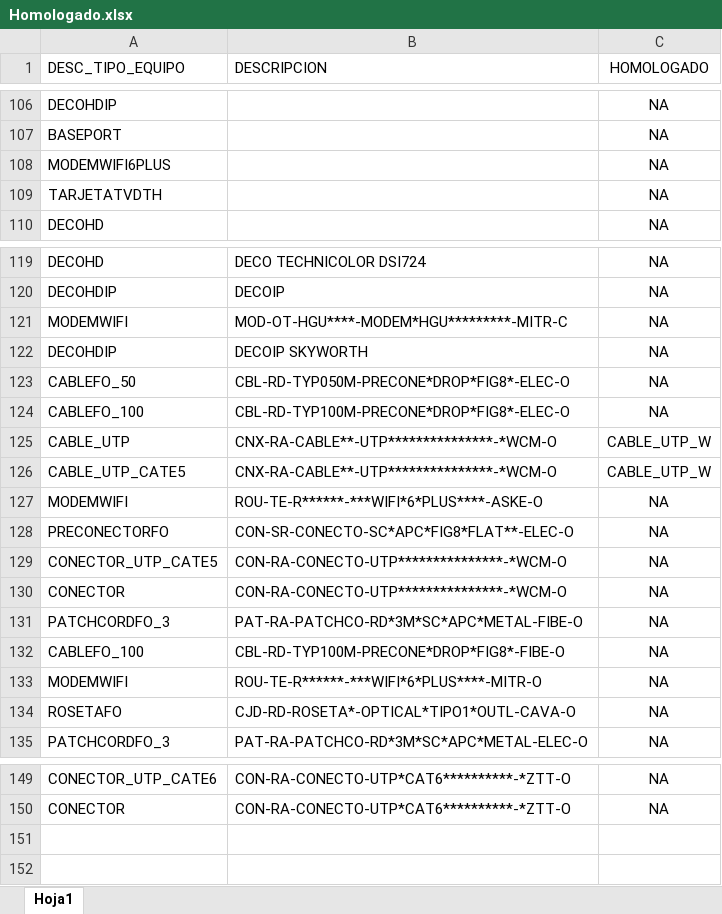
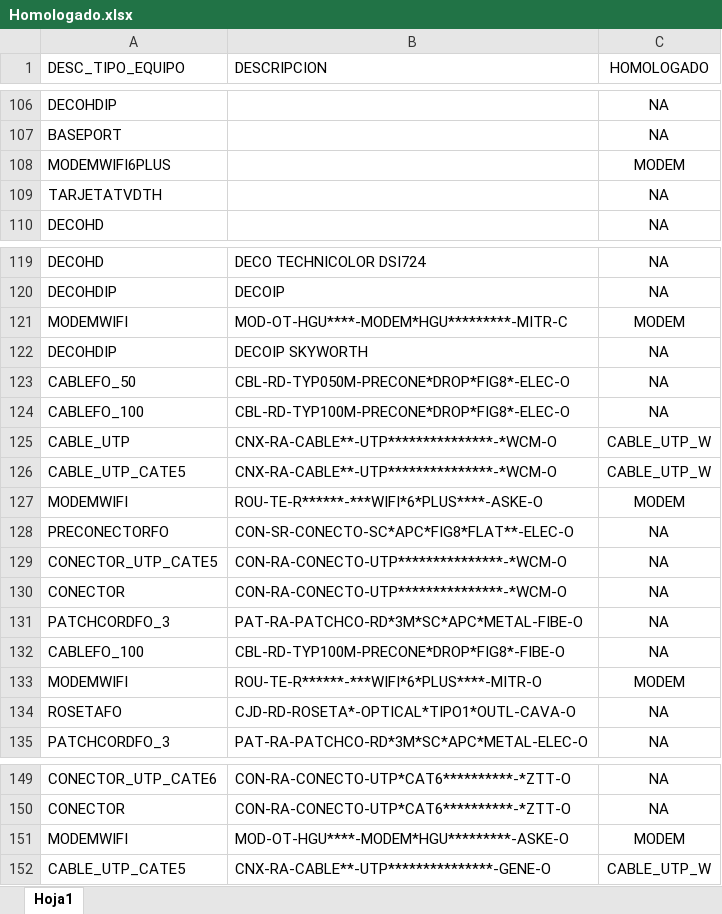
Before and after one commit to LuisLopz28/liquidacion_baremos, an Excel workbook: data/Homologado.xlsx, sheet Hoja1, drawn as a sheet; only a part is shown, gaps mark what is left out; values as stored, in another font and other column widths than the file's, no borders; table styles not drawn; the diff names each change by its address in the sheet, - before the commit and + after, or states it on an @@ line.

```diff
--- a/data/Homologado.xlsx (sheet Hoja1)
+++ b/data/Homologado.xlsx (sheet Hoja1)
-C108 (HOMOLOGADO): NA
+C108 (HOMOLOGADO): MODEM
-C121 (HOMOLOGADO): NA
+C121 (HOMOLOGADO): MODEM
-C127 (HOMOLOGADO): NA
+C127 (HOMOLOGADO): MODEM
-C133 (HOMOLOGADO): NA
+C133 (HOMOLOGADO): MODEM
+row 151: MODEMWIFI | MOD-OT-HGU****-MODEM*HGU*********-ASKE-O | MODEM
+row 152: CABLE_UTP_CATE5 | CNX-RA-CABLE**-UTP***************-GENE-O | CABLE_UTP_W
```
Also changed, not shown: data/BaremoOrden.xlsx, 6 other files.
